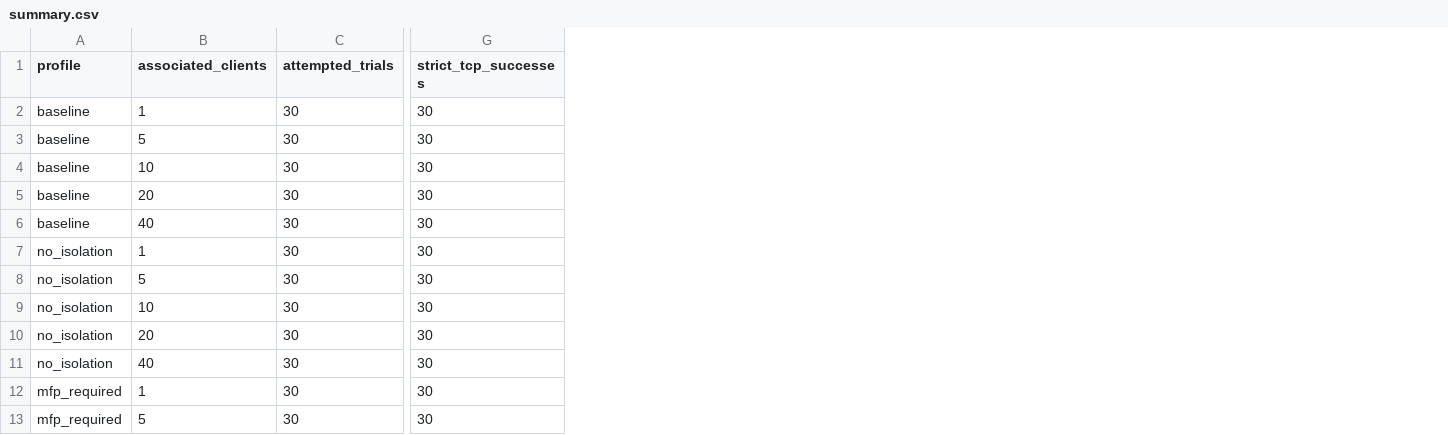
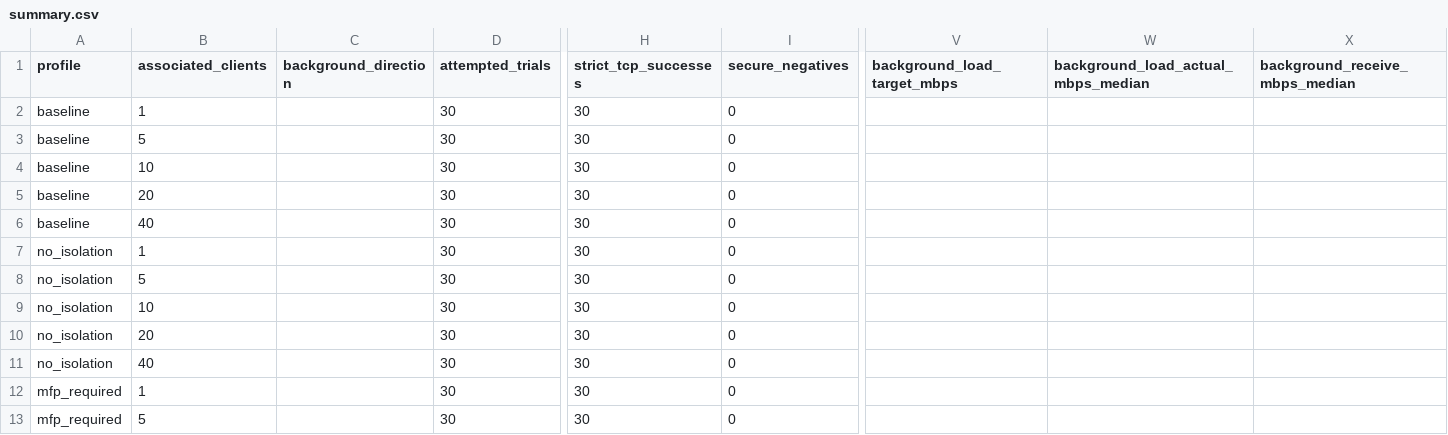
Before and after one commit to joelchan413/macstealer-lab, a CSV file: results/analysis/summary.csv, drawn as a sheet; only a part is shown, gaps mark what is left out; the diff names each change by its address in the sheet, - before the commit and + after, or states it on an @@ line.

```diff
--- a/results/analysis/summary.csv
+++ b/results/analysis/summary.csv
+column C (background_direction), empty
+column I (secure_negatives), rows 2-13: all 0
+column V (background_load_target_mbps), empty
+column W, row 1: background_load_actual_mbps_median
+column X (background_receive_mbps_median), empty
```
Also changed, not shown: 6 other files.
